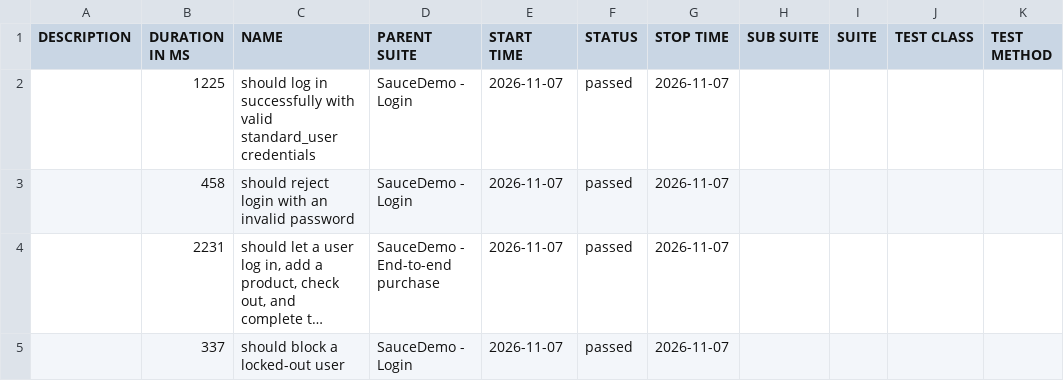
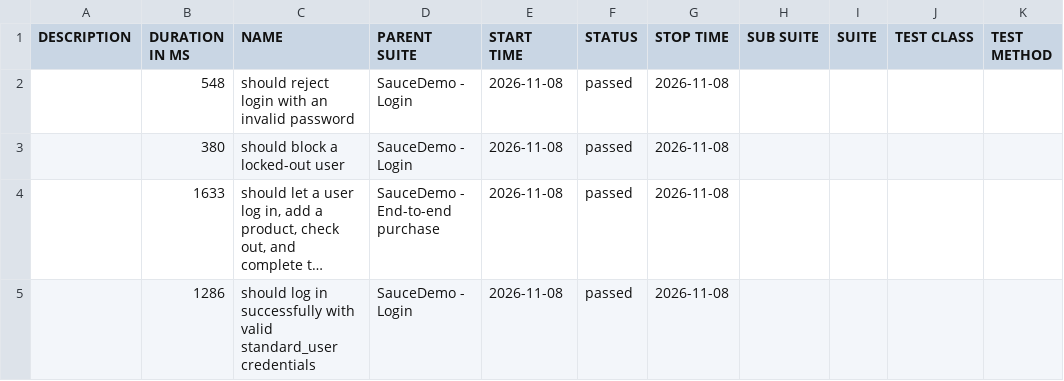
Before and after one commit to Anusha-ai2021/wdio-production-framework, a CSV file: data/suites.csv, drawn as a sheet; long unchanged cells end in …; removed rows and columns are numbered as before the commit, all else as after; the diff names each change by its address in the sheet, - before the commit and + after, or states it on an @@ line.

```diff
--- a/data/suites.csv
+++ b/data/suites.csv
-row 2:  | 1225 | should log in successfully with valid standard_user credentials | SauceDemo - Login | 2026-11-07 | passed | 2026-11-07
-B2 (DURATION IN MS): 458
+B2 (DURATION IN MS): 548
-E2 (START TIME): 2026-11-07
+E2 (START TIME): 2026-11-08
-G2 (STOP TIME): 2026-11-07
+G2 (STOP TIME): 2026-11-08
+row 3:  | 380 | should block a locked-out user | SauceDemo - Login | 2026-11-08 | passed | 2026-11-08
-B4 (DURATION IN MS): 2231
+B4 (DURATION IN MS): 1633
-E4:E5 (START TIME): 2026-11-07
+E4:E5 (START TIME): 2026-11-08
-G4:G5 (STOP TIME): 2026-11-07
+G4:G5 (STOP TIME): 2026-11-08
-B5 (DURATION IN MS): 337
+B5 (DURATION IN MS): 1286
-C5 (NAME): should block a locked-out user
+C5 (NAME): should log in successfully with valid standard_user credentials
```
Also changed, not shown: 39 other files.
